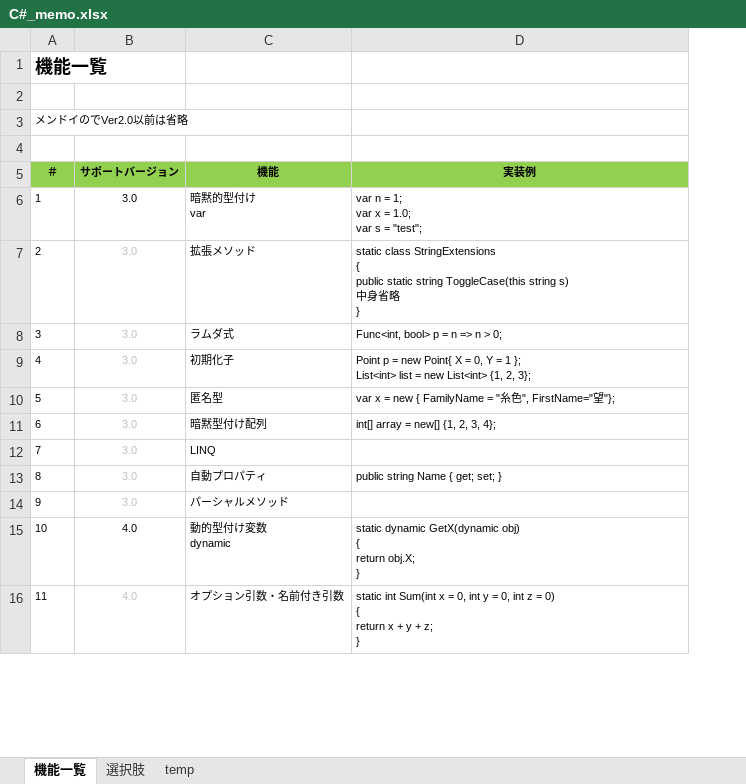
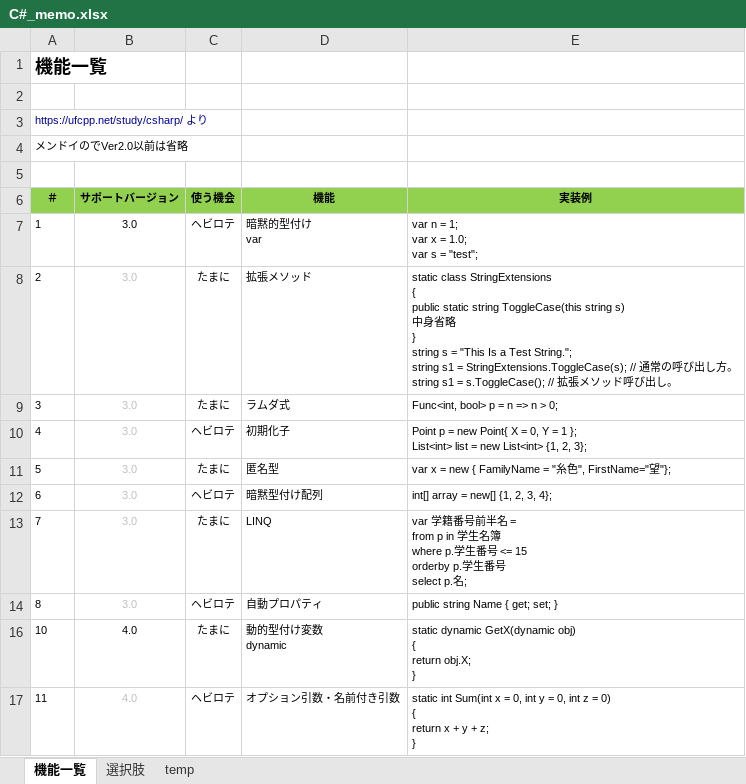
Before and after one commit to mtk57/PublicMemo, an Excel workbook: C#_memo.xlsx, sheet 機能一覧, drawn as a sheet; only a part is shown; values as stored, in another font and other column widths than the file's, no borders; removed rows and columns are numbered as before the commit, all else as after; ↵ is a line break in a cell; the diff covers the shown part only; the diff names each change by its address in the sheet, - before the commit and + after, or states it on an @@ line.

```diff
--- a/C#_memo.xlsx (sheet 機能一覧)
+++ b/C#_memo.xlsx (sheet 機能一覧)
+column C (使う機会), rows 7-17: ヘビロテ | たまに | たまに | ヘビロテ | たまに | ヘビロテ | たまに | ヘビロテ | たまに | ヘビロテ
+row 3: https://ufcpp.net/study/csharp/ より
-E8 (実装例): …}
+E8 (実装例): …} ↵ string s = "This Is a Test String."; ↵ string s1 = StringExtensions.ToggleCase(s); // 通常の呼び出し方。 ↵ string s1 = s.ToggleCase(); // 拡張メソッド呼び出し。
-E13 (実装例): (empty)
+E13 (実装例): var 学籍番号前半名 = ↵ from p in 学生名簿 ↵ where p.学生番号 <= 15 ↵ orderby p.学生番号 ↵ select p.名;
-row 14: 9 | 3.0 | パーシャルメソッド
```
Also changed, not shown: 2 added rows, 18 removed rows, 57 edited cells and cell formats elsewhere in this sheet, sheet 選択肢, formulas that keep their value, hidden cells.
